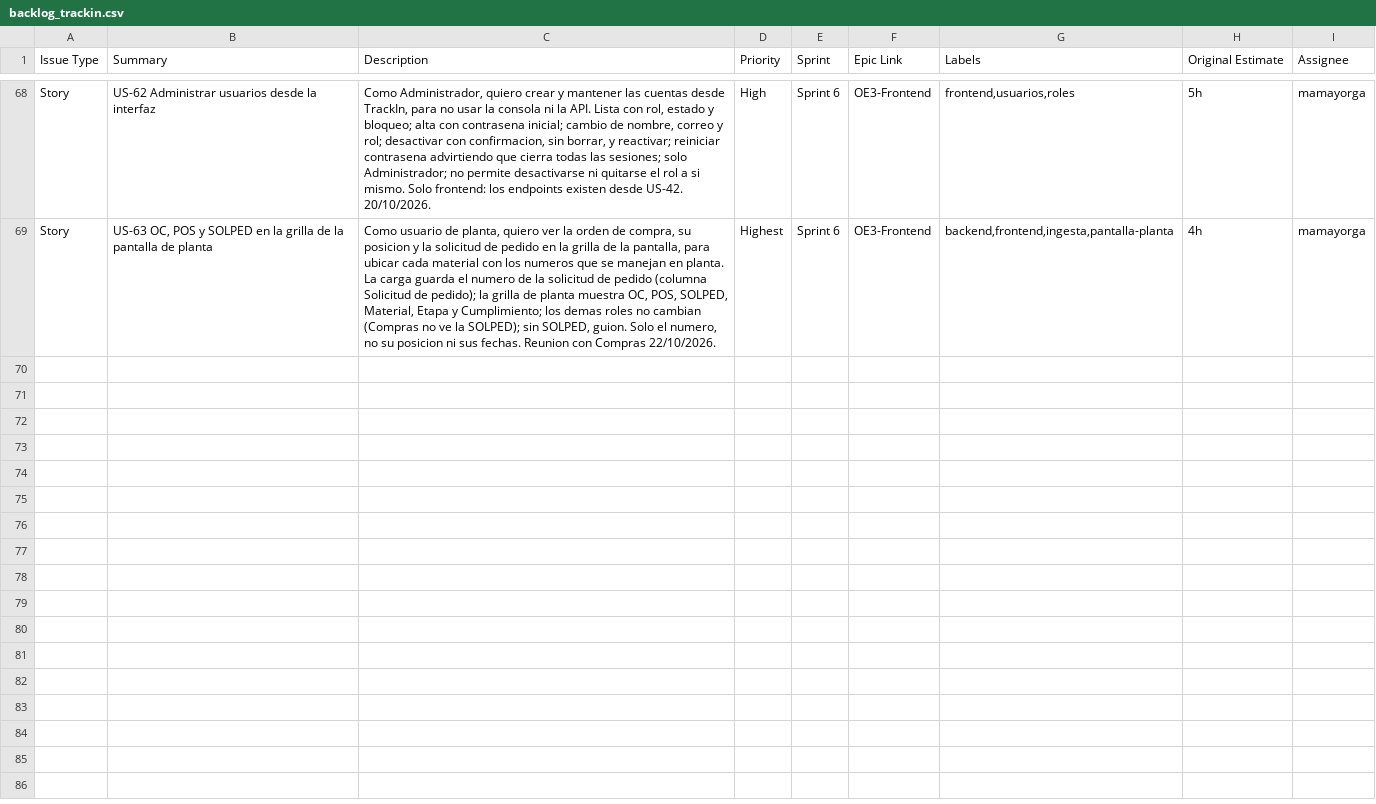
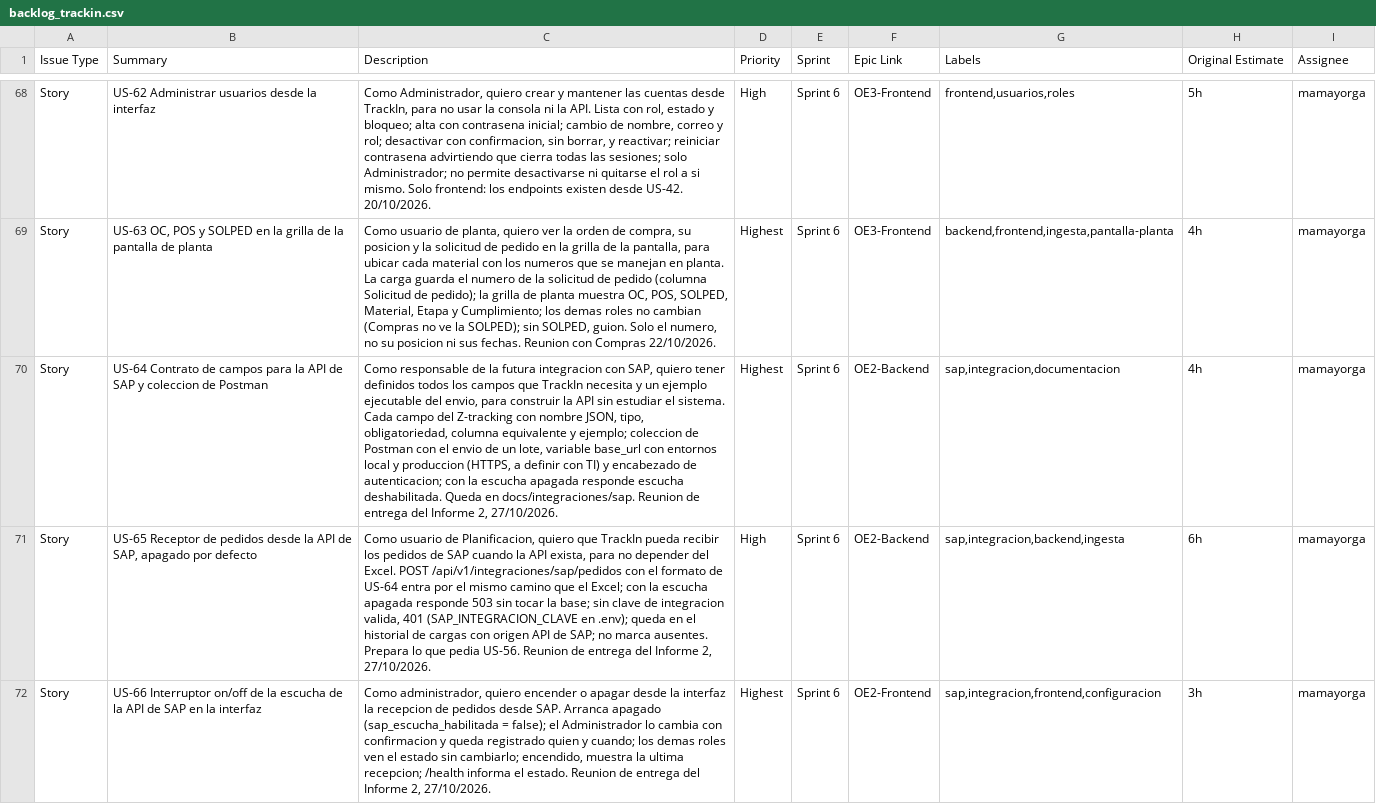
Before and after one commit to mdjmayorga/TrackIn, a CSV file: docs/backlog/backlog_trackin.csv, drawn as a sheet; only a part is shown, gaps mark what is left out; the diff names each change by its address in the sheet, - before the commit and + after, or states it on an @@ line.

Commit message:
US 64-66 (Integración postman de API SAP futura). Inicio de sprint 7 (mapa marítimo)

```diff
--- a/docs/backlog/backlog_trackin.csv
+++ b/docs/backlog/backlog_trackin.csv
+row 70: Story | US-64 Contrato de campos para la API de SAP y coleccion de Postman | Como responsable de la futura integracion con SAP, quiero tener definidos todos los campos que TrackIn necesita y un ejemplo ejecutable del envio, para construir la API sin estudiar el sistema. Cada campo del Z-tracking con nombre JSON, tipo, obligatoriedad, columna equivalente y ejemplo; coleccion de Postman con el envio de un lote, variable base_url con entornos local y produccion (HTTPS, a definir con TI) y encabezado de autenticacion; con la escucha apagada responde escucha deshabilitada. Queda en docs/integraciones/sap. Reunion de entrega del Informe 2, 27/10/2026. | Highest | Sprint 6 | OE2-Backend | sap,integracion,documentacion | 4h | mamayorga
+row 71: Story | US-65 Receptor de pedidos desde la API de SAP, apagado por defecto | Como usuario de Planificacion, quiero que TrackIn pueda recibir los pedidos de SAP cuando la API exista, para no depender del Excel. POST /api/v1/integraciones/sap/pedidos con el formato de US-64 entra por el mismo camino que el Excel; con la escucha apagada responde 503 sin tocar la base; sin clave de integracion valida, 401 (SAP_INTEGRACION_CLAVE en .env); queda en el historial de cargas con origen API de SAP; no marca ausentes. Prepara lo que pedia US-56. Reunion de entrega del Informe 2, 27/10/2026. | High | Sprint 6 | OE2-Backend | sap,integracion,backend,ingesta | 6h | mamayorga
+row 72: Story | US-66 Interruptor on/off de la escucha de la API de SAP en la interfaz | Como administrador, quiero encender o apagar desde la interfaz la recepcion de pedidos desde SAP. Arranca apagado (sap_escucha_habilitada = false); el Administrador lo cambia con confirmacion y queda registrado quien y cuando; los demas roles ven el estado sin cambiarlo; encendido, muestra la ultima recepcion; /health informa el estado. Reunion de entrega del Informe 2, 27/10/2026. | Highest | Sprint 6 | OE2-Frontend | sap,integracion,frontend,configuracion | 3h | mamayorga
```
Also changed, not shown: 54 other files.
